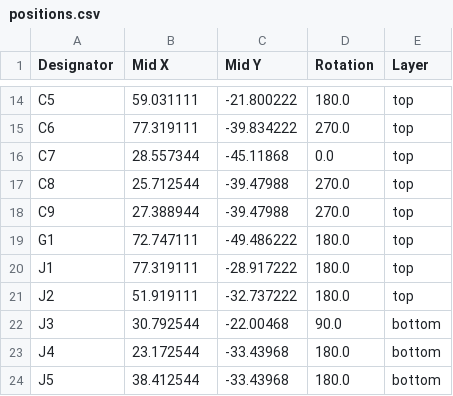
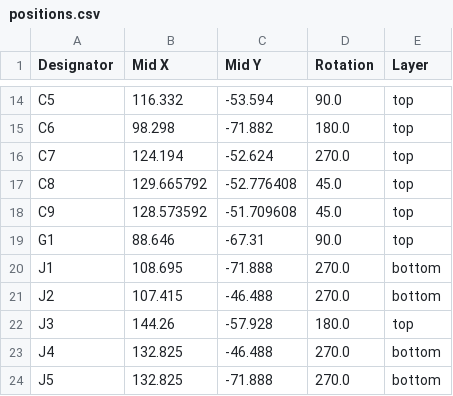
Before and after one commit to Alset-Innovations/Schem, a CSV file: BlackpillDIY/Version 1/production/positions.csv, drawn as a sheet; only a part is shown, gaps mark what is left out; the diff covers the shown part only; the diff names each change by its address in the sheet, - before the commit and + after, or states it on an @@ line.

```diff
--- a/BlackpillDIY/Version 1/production/positions.csv
+++ b/BlackpillDIY/Version 1/production/positions.csv
-B14 (Mid X): 59.031111
+B14 (Mid X): 116.332
-C14 (Mid Y): -21.800222
+C14 (Mid Y): -53.594
-D14 (Rotation): 180.0
+D14 (Rotation): 90.0
-B15 (Mid X): 77.319111
+B15 (Mid X): 98.298
-C15 (Mid Y): -39.834222
+C15 (Mid Y): -71.882
-D15 (Rotation): 270.0
+D15 (Rotation): 180.0
-B16 (Mid X): 28.557344
+B16 (Mid X): 124.194
-C16 (Mid Y): -45.11868
+C16 (Mid Y): -52.624
-D16 (Rotation): 0.0
+D16 (Rotation): 270.0
-B17 (Mid X): 25.712544
+B17 (Mid X): 129.665792
-C17 (Mid Y): -39.47988
+C17 (Mid Y): -52.776408
-D17:D18 (Rotation): 270.0
+D17:D18 (Rotation): 45.0
-B18 (Mid X): 27.388944
+B18 (Mid X): 128.573592
-C18 (Mid Y): -39.47988
+C18 (Mid Y): -51.709608
-B19 (Mid X): 72.747111
+B19 (Mid X): 88.646
-C19 (Mid Y): -49.486222
+C19 (Mid Y): -67.31
-D19 (Rotation): 180.0
+D19 (Rotation): 90.0
-B20 (Mid X): 77.319111
+B20 (Mid X): 108.695
-C20 (Mid Y): -28.917222
+C20 (Mid Y): -71.888
-D20:D21 (Rotation): 180.0
+D20:D21 (Rotation): 270.0
-E20:E21 (Layer): top
+E20:E21 (Layer): bottom
-B21 (Mid X): 51.919111
+B21 (Mid X): 107.415
-C21 (Mid Y): -32.737222
+C21 (Mid Y): -46.488
-B22 (Mid X): 30.792544
+B22 (Mid X): 144.26
-C22 (Mid Y): -22.00468
+C22 (Mid Y): -57.928
-D22 (Rotation): 90.0
+D22 (Rotation): 180.0
-E22 (Layer): bottom
+E22 (Layer): top
-B23 (Mid X): 23.172544
+B23 (Mid X): 132.825
-C23 (Mid Y): -33.43968
+C23 (Mid Y): -46.488
-D23:D24 (Rotation): 180.0
+D23:D24 (Rotation): 270.0
-B24 (Mid X): 38.412544
+B24 (Mid X): 132.825
-C24 (Mid Y): -33.43968
+C24 (Mid Y): -71.888
```
Also changed, not shown: 5 added rows, 1 removed row and 79 edited cells elsewhere in this file, BlackpillDIY/Version 1/production/bom.csv, BlackpillDIY/Version 1/production/designators.csv, 18 other files.
